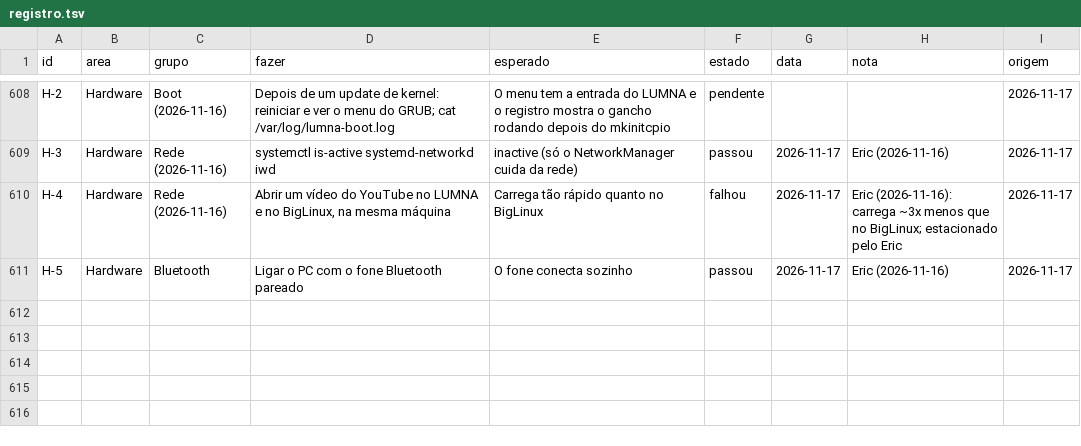
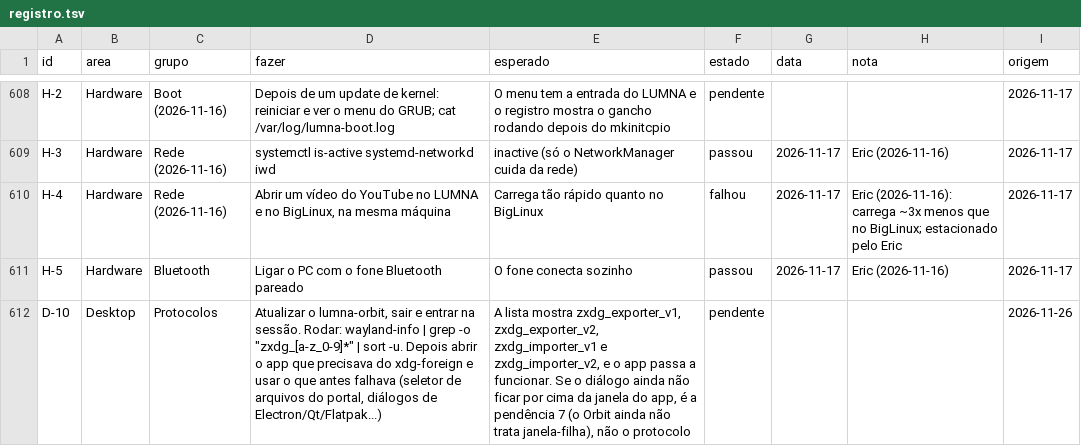
Before and after one commit to dekilled/LUMNA_OS, a TSV file: docs/testes/registro.tsv, drawn as a sheet; only a part is shown, gaps mark what is left out; the diff names each change by its address in the sheet, - before the commit and + after, or states it on an @@ line.

```diff
--- a/docs/testes/registro.tsv
+++ b/docs/testes/registro.tsv
+row 612: D-10 | Desktop | Protocolos | Atualizar o lumna-orbit, sair e entrar na sessão. Rodar: wayland-info | grep -o "zxdg_[a-z_0-9]*" | sort -u. Depois abrir o app que precisava do xdg-foreign e usar o que antes falhava (seletor de arquivos do portal, diálogos de Electron/Qt/Flatpak...) | A lista mostra zxdg_exporter_v1, zxdg_exporter_v2, zxdg_importer_v1 e zxdg_importer_v2, e o app passa a funcionar. Se o diálogo ainda não ficar por cima da janela do app, é a pendência 7 (o Orbit ainda não trata janela-filha), não o protocolo | pendente |  |  | 2026-11-26
```
Also changed, not shown: 8 other files.
